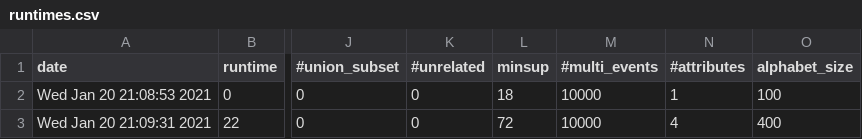
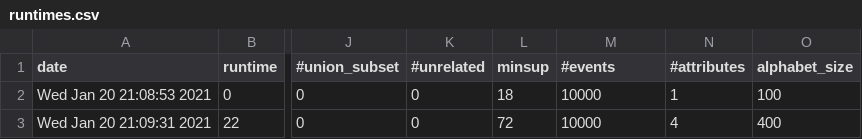
Before and after one commit to WuJiang5521/f4m, a CSV file: BEEP/runtimes.csv, drawn as a sheet; only a part is shown, gaps mark what is left out; the diff names each change by its address in the sheet, - before the commit and + after, or states it on an @@ line.

```diff
--- a/BEEP/runtimes.csv
+++ b/BEEP/runtimes.csv
-M1: #multi_events
+M1: #events
```
Also changed, not shown: 33 other files.
